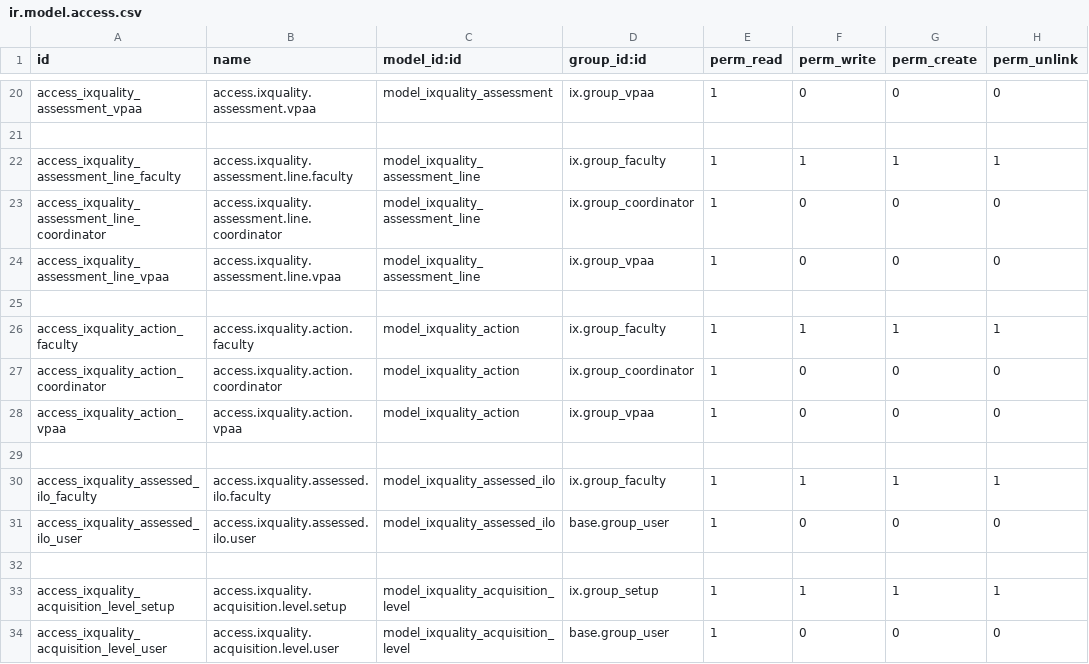
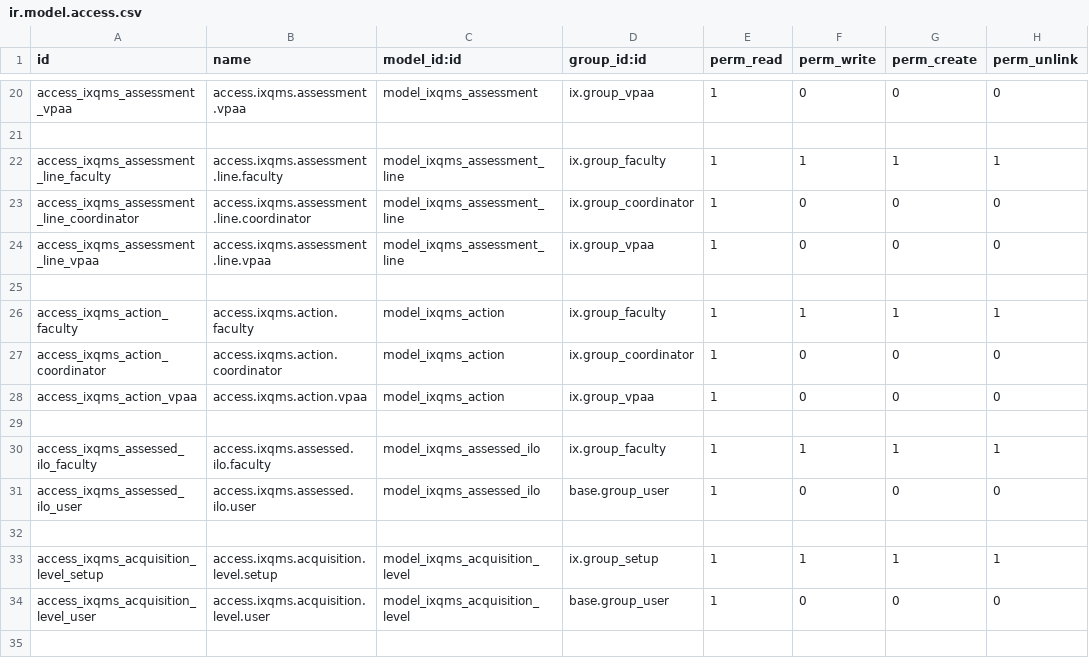
Before and after one commit to oiraqi/academix, a CSV file: ixquality/security/ir.model.access.csv, drawn as a sheet; only a part is shown, gaps mark what is left out; the diff covers the shown part only; the diff names each change by its address in the sheet, - before the commit and + after, or states it on an @@ line.

```diff
--- a/ixquality/security/ir.model.access.csv
+++ b/ixquality/security/ir.model.access.csv
-A20 (id): access_ixquality_assessment_vpaa
+A20 (id): access_ixqms_assessment_vpaa
-B20 (name): access.ixquality.assessment.vpaa
+B20 (name): access.ixqms.assessment.vpaa
-C20 (model_id:id): model_ixquality_assessment
+C20 (model_id:id): model_ixqms_assessment
-A22 (id): access_ixquality_assessment_line_faculty
+A22 (id): access_ixqms_assessment_line_faculty
-B22 (name): access.ixquality.assessment.line.faculty
+B22 (name): access.ixqms.assessment.line.faculty
-C22:C24 (model_id:id): model_ixquality_assessment_line
+C22:C24 (model_id:id): model_ixqms_assessment_line
-A23 (id): access_ixquality_assessment_line_coordinator
+A23 (id): access_ixqms_assessment_line_coordinator
-B23 (name): access.ixquality.assessment.line.coordinator
+B23 (name): access.ixqms.assessment.line.coordinator
-A24 (id): access_ixquality_assessment_line_vpaa
+A24 (id): access_ixqms_assessment_line_vpaa
-B24 (name): access.ixquality.assessment.line.vpaa
+B24 (name): access.ixqms.assessment.line.vpaa
-A26 (id): access_ixquality_action_faculty
+A26 (id): access_ixqms_action_faculty
-B26 (name): access.ixquality.action.faculty
+B26 (name): access.ixqms.action.faculty
-C26:C28 (model_id:id): model_ixquality_action
+C26:C28 (model_id:id): model_ixqms_action
-A27 (id): access_ixquality_action_coordinator
+A27 (id): access_ixqms_action_coordinator
-B27 (name): access.ixquality.action.coordinator
+B27 (name): access.ixqms.action.coordinator
-A28 (id): access_ixquality_action_vpaa
+A28 (id): access_ixqms_action_vpaa
-B28 (name): access.ixquality.action.vpaa
+B28 (name): access.ixqms.action.vpaa
-A30 (id): access_ixquality_assessed_ilo_faculty
+A30 (id): access_ixqms_assessed_ilo_faculty
-B30 (name): access.ixquality.assessed.ilo.faculty
+B30 (name): access.ixqms.assessed.ilo.faculty
-C30:C31 (model_id:id): model_ixquality_assessed_ilo
+C30:C31 (model_id:id): model_ixqms_assessed_ilo
-A31 (id): access_ixquality_assessed_ilo_user
+A31 (id): access_ixqms_assessed_ilo_user
-B31 (name): access.ixquality.assessed.ilo.user
+B31 (name): access.ixqms.assessed.ilo.user
-A33 (id): access_ixquality_acquisition_level_setup
+A33 (id): access_ixqms_acquisition_level_setup
-B33 (name): access.ixquality.acquisition.level.setup
+B33 (name): access.ixqms.acquisition.level.setup
-C33:C34 (model_id:id): model_ixquality_acquisition_level
+C33:C34 (model_id:id): model_ixqms_acquisition_level
-A34 (id): access_ixquality_acquisition_level_user
+A34 (id): access_ixqms_acquisition_level_user
-B34 (name): access.ixquality.acquisition.level.user
+B34 (name): access.ixqms.acquisition.level.user
```
Also changed, not shown: 39 edited cells elsewhere in this file, 23 other files.
